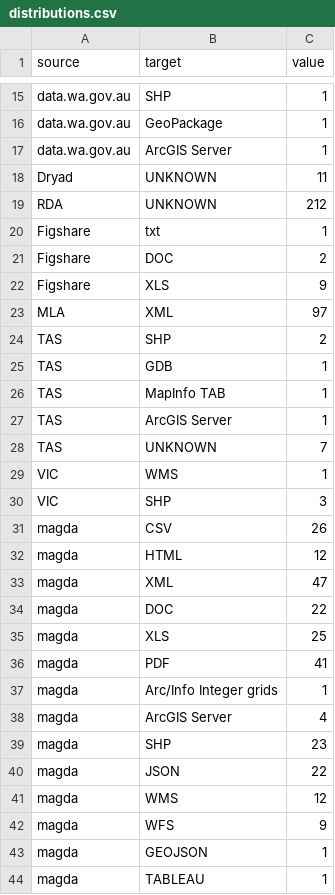
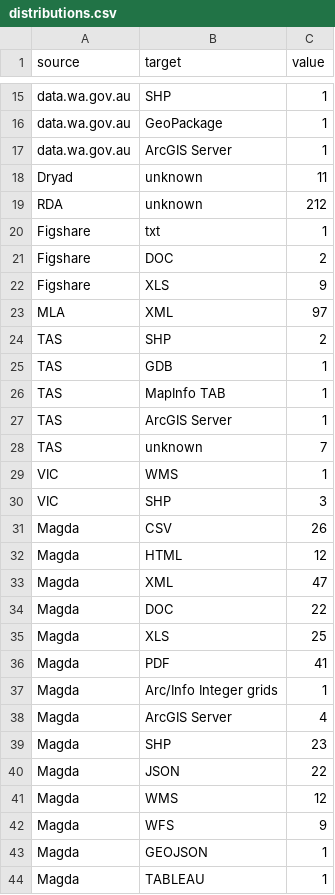
Before and after one commit to narrawin/datasearch, a CSV file: visualise/csv/distributions.csv, drawn as a sheet; only a part is shown, gaps mark what is left out; the diff names each change by its address in the sheet, - before the commit and + after, or states it on an @@ line.

```diff
--- a/visualise/csv/distributions.csv
+++ b/visualise/csv/distributions.csv
-B18:B19 (target): UNKNOWN
+B18:B19 (target): unknown
-B28 (target): UNKNOWN
+B28 (target): unknown
-A31:A44 (source): magda
+A31:A44 (source): Magda
```
Also changed, not shown: 7 other files.
